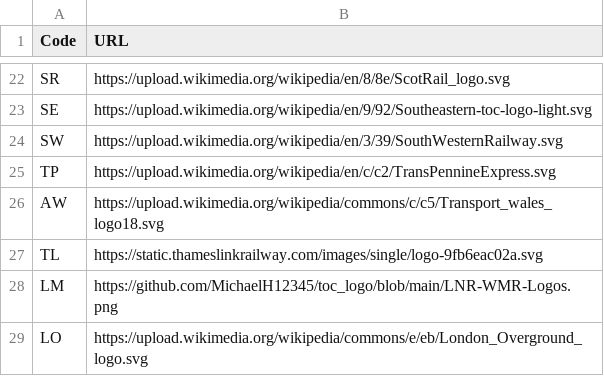
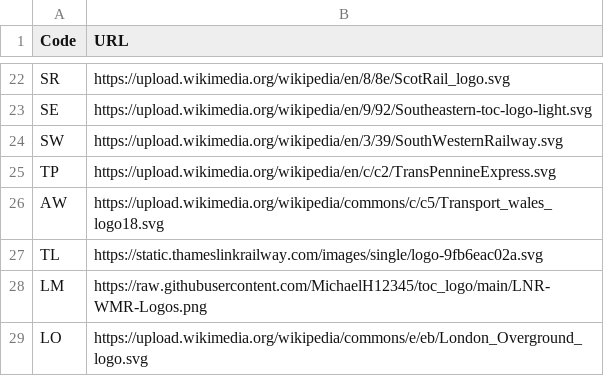
Before and after one commit to MichaelH12345/toc_logo, a CSV file: logos.csv, drawn as a sheet; only a part is shown, gaps mark what is left out.

Commit message:
Update logos.csv

```diff
--- a/logos.csv
+++ b/logos.csv
@@ -27,3 +27,3 @@ AW,https://upload.wikimedia.org/wikipedia/commons/c/c5/Transport_wales_logo18.sv
 TL,https://static.thameslinkrailway.com/images/single/logo-9fb6eac02a.svg
-LM,https://github.com/MichaelH12345/toc_logo/blob/main/LNR-WMR-Logos.png
+LM,https://raw.githubusercontent.com/MichaelH12345/toc_logo/main/LNR-WMR-Logos.png
 LO,https://upload.wikimedia.org/wikipedia/commons/e/eb/London_Overground_logo.svg
```
